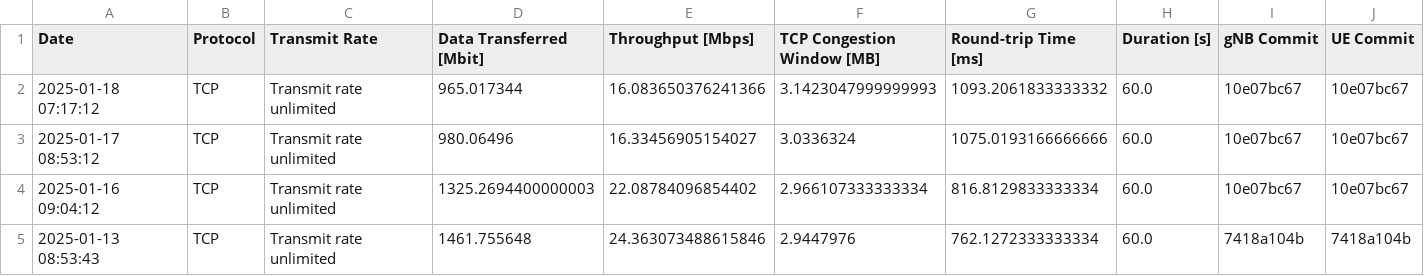
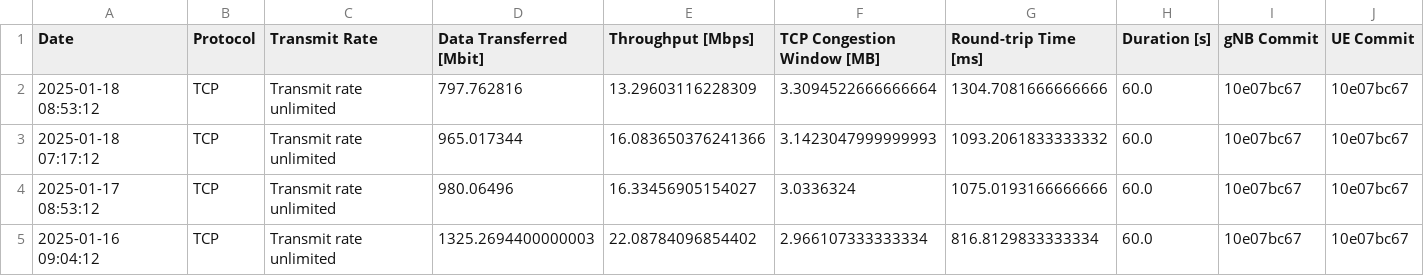
Before and after one commit to open-5g/openrangym, a CSV file: assets/test-history/test_mean_history_tcp_uplink.csv, drawn as a sheet; only a part is shown; the shorter side is filled out with more unchanged rows; the diff names each change by its address in the sheet, - before the commit and + after, or states it on an @@ line.

```diff
--- a/assets/test-history/test_mean_history_tcp_uplink.csv
+++ b/assets/test-history/test_mean_history_tcp_uplink.csv
+row 2: 2025-01-18 08:53:12 | TCP | Transmit rate unlimited | 797.762816 | 13.29603116228309 | 3.3094522666666664 | 1304.7081666666666 | 60.0 | 10e07bc67 | 10e07bc67
```
Also changed, not shown: assets/test-history/test_mean_history_tcp_downlink.csv, 1 other file.
